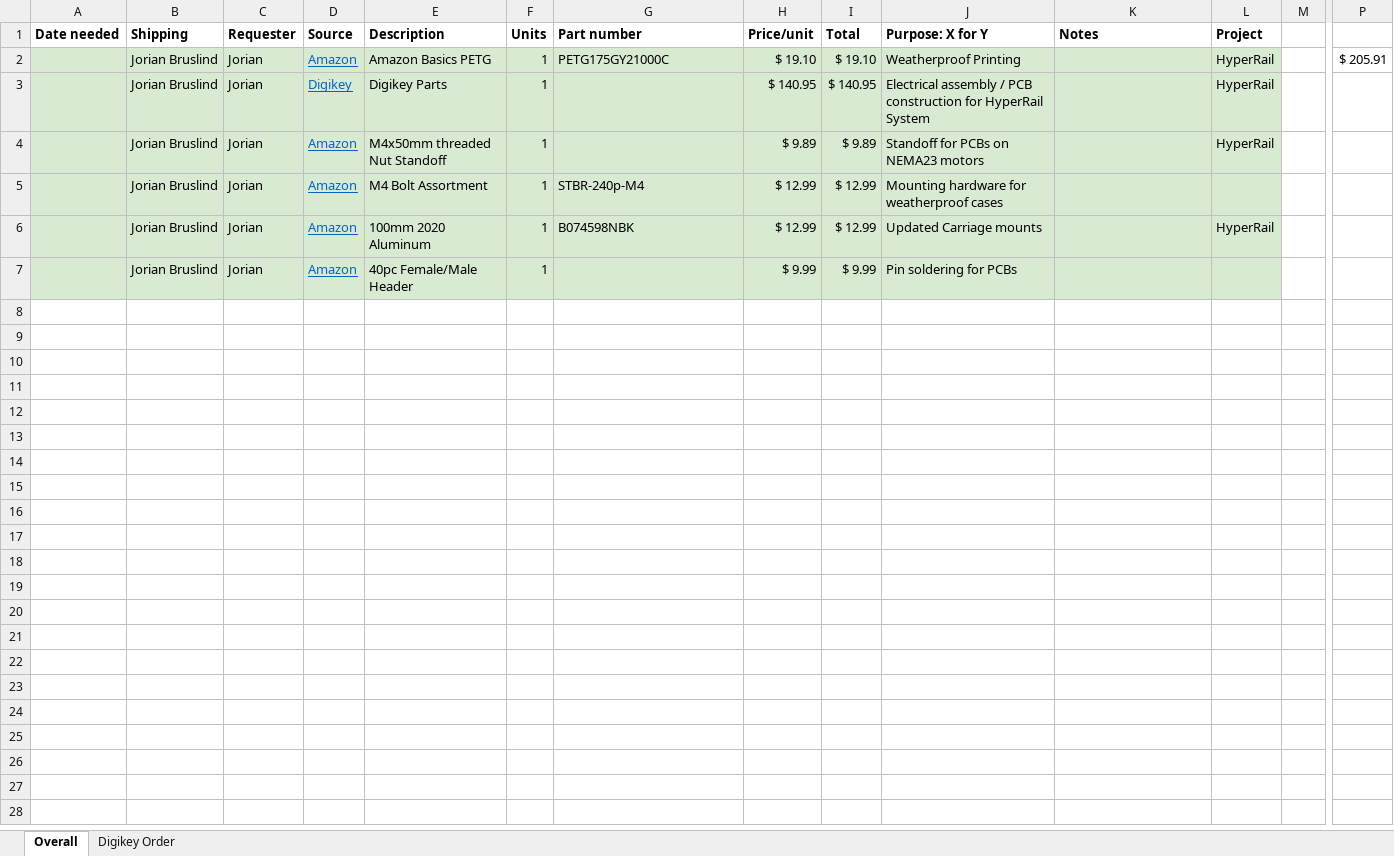
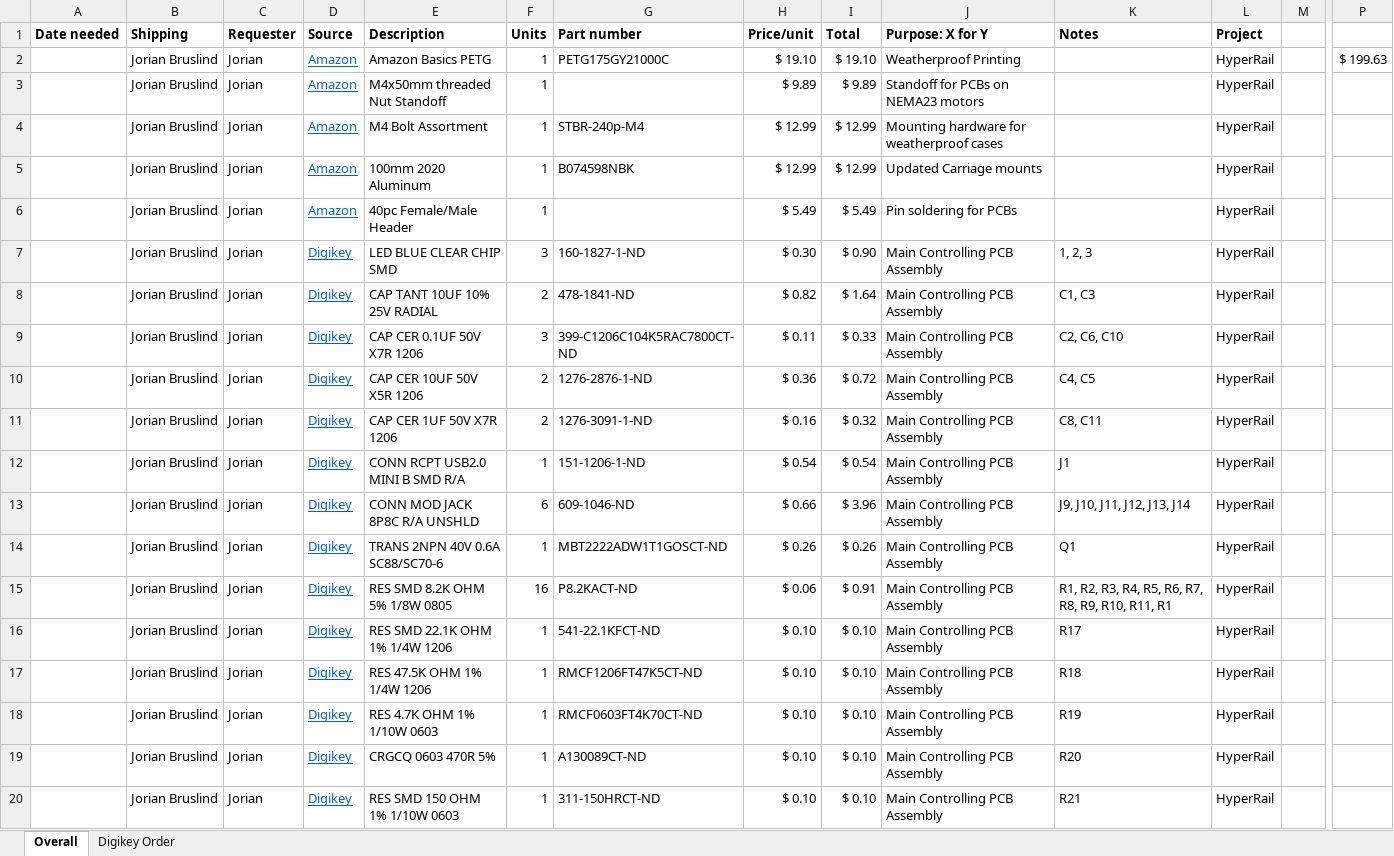
Before and after one commit to Jbruslind/PersonalProjects, an Excel workbook: HyperRail/Admin/ToOrder.xlsx, sheet Overall, drawn as a sheet; only a part is shown, gaps mark what is left out; values as stored, in another font and other column widths than the file's, no borders; table styles not drawn; removed rows and columns are numbered as before the commit, all else as after; rows hold the shown columns only; the diff covers the shown part only; the diff names each change by its address in the sheet, - before the commit and + after, or states it on an @@ line.

Commit message:
Updated assembly files

```diff
--- a/HyperRail/Admin/ToOrder.xlsx (sheet Overall)
+++ b/HyperRail/Admin/ToOrder.xlsx (sheet Overall)
-A2:L2 fill: #D9EAD3
+A2:L2 fill: none
-P2: $ 205.91
+P2: $ 199.63
-row 3:  | Jorian Bruslind | Jorian | Digikey | Digikey Parts | 1 |  | $ 140.95 | $ 140.95 | Electrical assembly / PCB construction for HyperRail System |  | HyperRail
-A3:L6 fill: #D9EAD3
+A3:L6 fill: none
-L4 (Project): (empty)
+L4 (Project): HyperRail
-H6 (Price/unit): $ 9.99
+H6 (Price/unit): $ 5.49
-I6 (Total): $ 9.99
+I6 (Total): $ 5.49
-L6 (Project): (empty)
+L6 (Project): HyperRail
+row 7:  | Jorian Bruslind | Jorian | Digikey | LED BLUE CLEAR CHIP SMD | 3 | 160-1827-1-ND | $ 0.30 | $ 0.90 | Main Controlling PCB Assembly | 1, 2, 3 | HyperRail
+row 8:  | Jorian Bruslind | Jorian | Digikey | CAP TANT 10UF 10% 25V RADIAL | 2 | 478-1841-ND | $ 0.82 | $ 1.64 | Main Controlling PCB Assembly | C1, C3 | HyperRail
+row 9:  | Jorian Bruslind | Jorian | Digikey | CAP CER 0.1UF 50V X7R 1206 | 3 | 399-C1206C104K5RAC7800CT-ND | $ 0.11 | $ 0.33 | Main Controlling PCB Assembly | C2, C6, C10 | HyperRail
+row 10:  | Jorian Bruslind | Jorian | Digikey | CAP CER 10UF 50V X5R 1206 | 2 | 1276-2876-1-ND | $ 0.36 | $ 0.72 | Main Controlling PCB Assembly | C4, C5 | HyperRail
+row 11:  | Jorian Bruslind | Jorian | Digikey | CAP CER 1UF 50V X7R 1206 | 2 | 1276-3091-1-ND | $ 0.16 | $ 0.32 | Main Controlling PCB Assembly | C8, C11 | HyperRail
+row 12:  | Jorian Bruslind | Jorian | Digikey | CONN RCPT USB2.0 MINI B SMD R/A | 1 | 151-1206-1-ND | $ 0.54 | $ 0.54 | Main Controlling PCB Assembly | J1 | HyperRail
+row 13:  | Jorian Bruslind | Jorian | Digikey | CONN MOD JACK 8P8C R/A UNSHLD | 6 | 609-1046-ND | $ 0.66 | $ 3.96 | Main Controlling PCB Assembly | J9, J10, J11, J12, J13, J14 | HyperRail
+row 14:  | Jorian Bruslind | Jorian | Digikey | TRANS 2NPN 40V 0.6A SC88/SC70-6 | 1 | MBT2222ADW1T1GOSCT-ND | $ 0.26 | $ 0.26 | Main Controlling PCB Assembly | Q1 | HyperRail
+row 15:  | Jorian Bruslind | Jorian | Digikey | RES SMD 8.2K OHM 5% 1/8W 0805 | 16 | P8.2KACT-ND | $ 0.06 | $ 0.91 | Main Controlling PCB Assembly | R1, R2, R3, R4, R5, R6, R7, R8, R9, R10, R11, R1 | HyperRail
+row 16:  | Jorian Bruslind | Jorian | Digikey | RES SMD 22.1K OHM 1% 1/4W 1206 | 1 | 541-22.1KFCT-ND | $ 0.10 | $ 0.10 | Main Controlling PCB Assembly | R17 | HyperRail
+row 17:  | Jorian Bruslind | Jorian | Digikey | RES 47.5K OHM 1% 1/4W 1206 | 1 | RMCF1206FT47K5CT-ND | $ 0.10 | $ 0.10 | Main Controlling PCB Assembly | R18 | HyperRail
+row 18:  | Jorian Bruslind | Jorian | Digikey | RES 4.7K OHM 1% 1/10W 0603 | 1 | RMCF0603FT4K70CT-ND | $ 0.10 | $ 0.10 | Main Controlling PCB Assembly | R19 | HyperRail
+row 19:  | Jorian Bruslind | Jorian | Digikey | CRGCQ 0603 470R 5% | 1 | A130089CT-ND | $ 0.10 | $ 0.10 | Main Controlling PCB Assembly | R20 | HyperRail
+row 20:  | Jorian Bruslind | Jorian | Digikey | RES SMD 150 OHM 1% 1/10W 0603 | 1 | 311-150HRCT-ND | $ 0.10 | $ 0.10 | Main Controlling PCB Assembly | R21 | HyperRail
```
Also changed, not shown: 26 added rows elsewhere in this sheet, sheet Digikey Order, formulas that keep their value, 27 other files.
